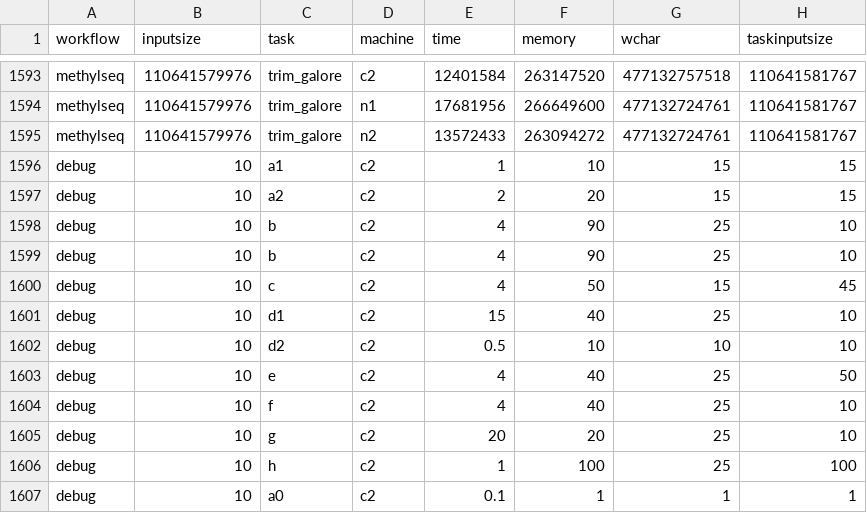
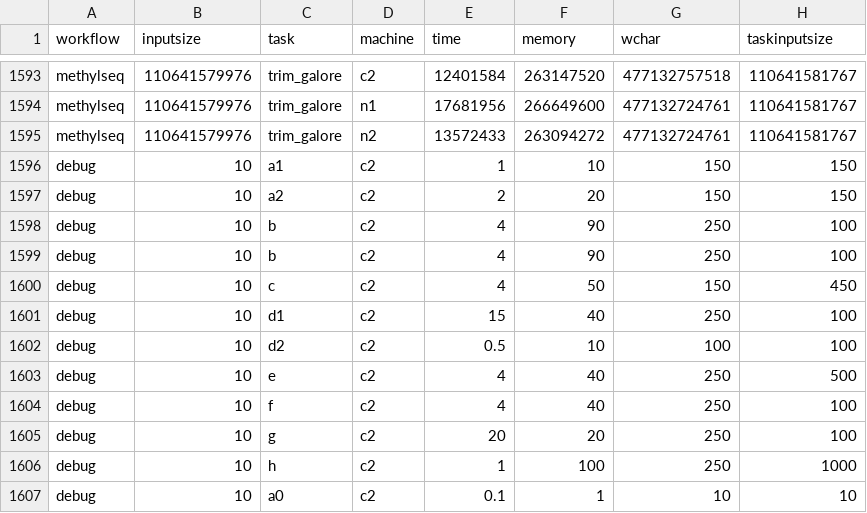
Before and after one commit to kulagins/disk-dynamic-scheduler, a CSV file: input/traces.csv, drawn as a sheet; only a part is shown, gaps mark what is left out.

Commit message:
fixing issues with endless repetition of one task, fixed deviation

```diff
--- a/input/traces.csv
+++ b/input/traces.csv
@@ -1595,13 +1595,13 @@ methylseq,110641579976,trim_galore,n1,17681956,266649600,477132724761,1106415817
 methylseq,110641579976,trim_galore,n2,13572433,263094272,477132724761,110641581767
-debug,10,a1,c2,1,10,15,15
-debug,10,a2,c2,2,20,15,15
-debug,10,b,c2,4,90,25,10
-debug,10,b,c2,4,90,25,10
-debug,10,c,c2,4,50,15,45
-debug,10,d1,c2,15,40,25,10
-debug,10,d2,c2,0.5,10,10,10
-debug,10,e,c2,4,40,25,50
-debug,10,f,c2,4,40,25,10
-debug,10,g,c2,20,20,25,10
-debug,10,h,c2,1,100,25,100
-debug,10,a0,c2,0.1,1,1,1
+debug,10,a1,c2,1,10,150,150
+debug,10,a2,c2,2,20,150,150
+debug,10,b,c2,4,90,250,100
+debug,10,b,c2,4,90,250,100
+debug,10,c,c2,4,50,150,450
+debug,10,d1,c2,15,40,250,100
+debug,10,d2,c2,0.5,10,100,100
+debug,10,e,c2,4,40,250,500
+debug,10,f,c2,4,40,250,100
+debug,10,g,c2,20,20,250,100
+debug,10,h,c2,1,100,250,1000
+debug,10,a0,c2,0.1,1,10,10
```
Also changed, not shown: 5 other files.
